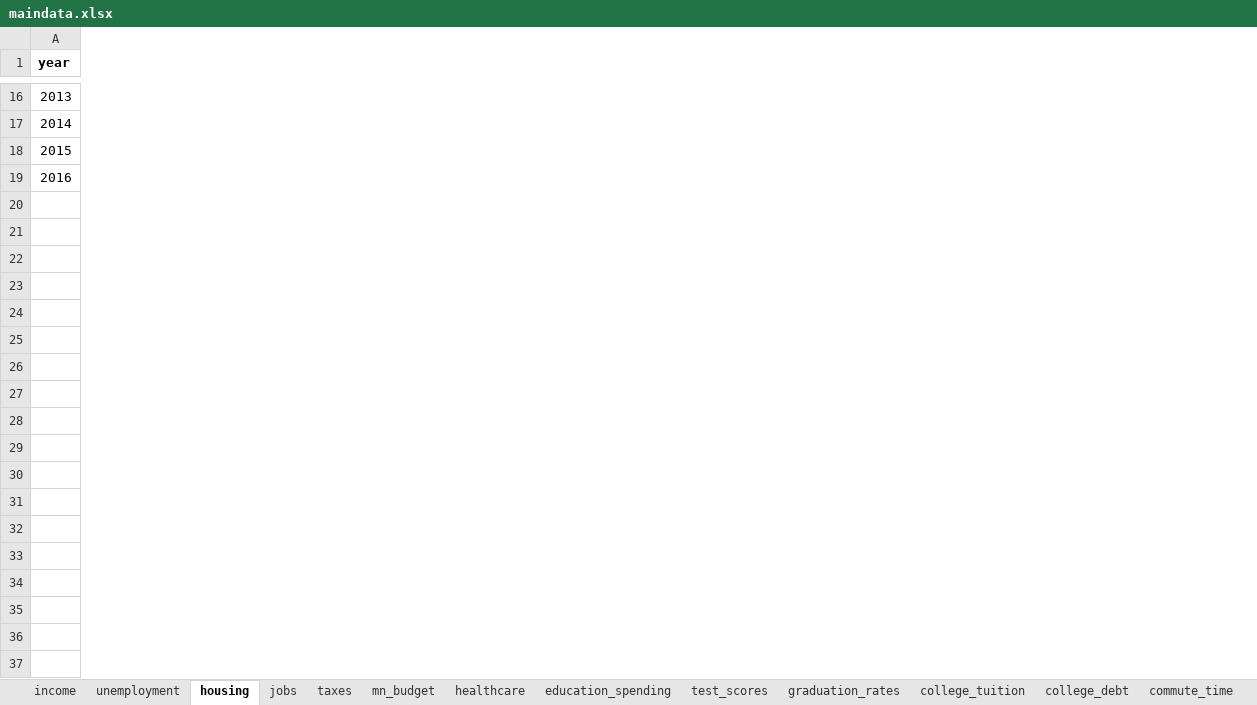
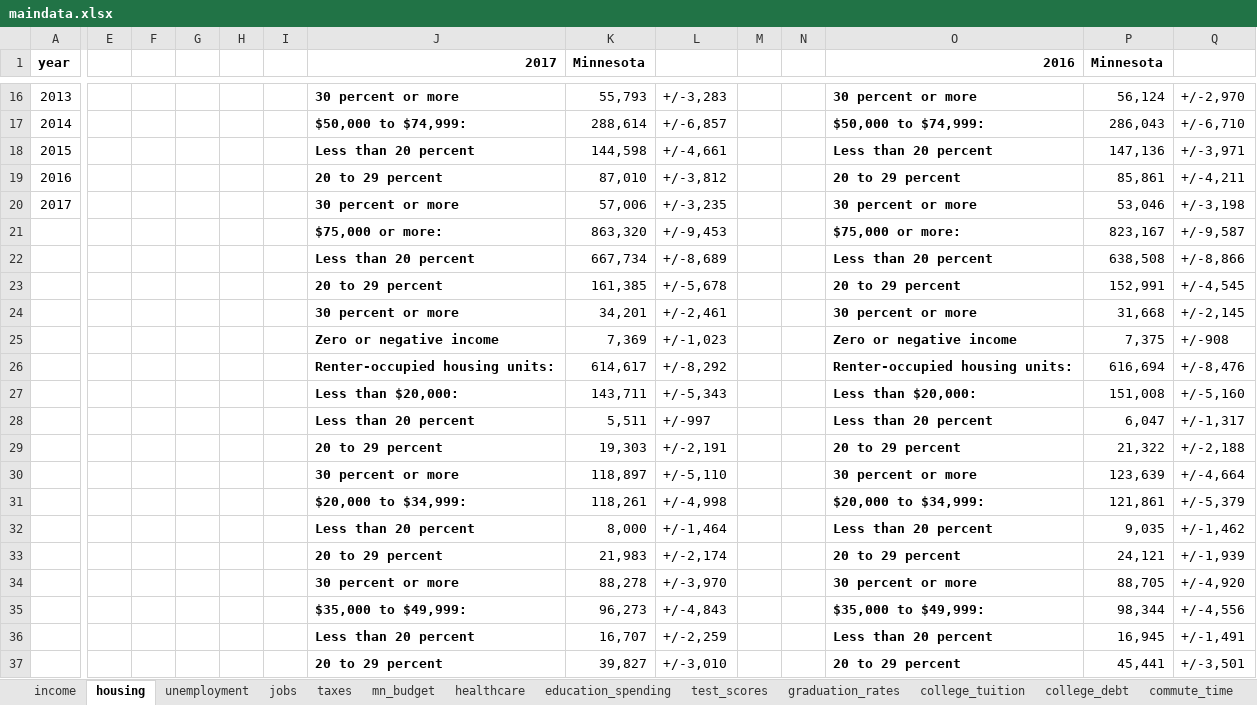
Before and after one commit to striblab/20181231-dayton, an Excel workbook: build/data/maindata.xlsx, sheet housing, drawn as a sheet; only a part is shown, gaps mark what is left out; values as stored, in another font and other column widths than the file's, no borders; addresses are those after the commit; rows hold the shown columns only; the diff covers the shown part only; the diff names each change by its address in the sheet, - before the commit and + after, or states it on an @@ line.

```diff
--- a/build/data/maindata.xlsx (sheet housing)
+++ b/build/data/maindata.xlsx (sheet housing)
@@ sheet tab order changed: income | housing | unemployment | jobs | taxes | mn_budget | healthcare | education_spending | test_scores | graduation_rates | college_tuition | college_debt | commute_time @@
+column E, empty
+column F, empty
+column G, empty
+column H, empty
+column I, empty
+column J (2017), rows 16-18: 30 percent or more | $50,000 to $74,999: | Less than 20 percent; row 21: $75,000 or more:
+column K (Minnesota), rows 16-18: 55,793 | 288,614 | 144,598; row 21: 863,320
+column L, rows 16-18: +/-3,283 | +/-6,857 | +/-4,661; row 21: +/-9,453
+column M, empty
+column N, empty
+column O (2016), rows 16-18: 30 percent or more | $50,000 to $74,999: | Less than 20 percent; row 21: $75,000 or more:
+column P (Minnesota), rows 16-18: 56,124 | 286,043 | 147,136; row 21: 823,167
+column Q, rows 16-18: +/-2,970 | +/-6,710 | +/-3,971; row 21: +/-9,587
+row 19: 2016 |  |  |  |  |  | 20 to 29 percent | 87,010 | +/-3,812 |  |  | 20 to 29 percent | 85,861 | +/-4,211
+row 20: 2017 |  |  |  |  |  | 30 percent or more | 57,006 | +/-3,235 |  |  | 30 percent or more | 53,046 | +/-3,198
@@ column A (year) renumbered in row 21 @@
+row 22:  |  |  |  |  |  | Less than 20 percent | 667,734 | +/-8,689 |  |  | Less than 20 percent | 638,508 | +/-8,866
+row 23:  |  |  |  |  |  | 20 to 29 percent | 161,385 | +/-5,678 |  |  | 20 to 29 percent | 152,991 | +/-4,545
+row 24:  |  |  |  |  |  | 30 percent or more | 34,201 | +/-2,461 |  |  | 30 percent or more | 31,668 | +/-2,145
+row 25:  |  |  |  |  |  | Zero or negative income | 7,369 | +/-1,023 |  |  | Zero or negative income | 7,375 | +/-908
+row 26:  |  |  |  |  |  | Renter-occupied housing units: | 614,617 | +/-8,292 |  |  | Renter-occupied housing units: | 616,694 | +/-8,476
+row 27:  |  |  |  |  |  | Less than $20,000: | 143,711 | +/-5,343 |  |  | Less than $20,000: | 151,008 | +/-5,160
+row 28:  |  |  |  |  |  | Less than 20 percent | 5,511 | +/-997 |  |  | Less than 20 percent | 6,047 | +/-1,317
+row 29:  |  |  |  |  |  | 20 to 29 percent | 19,303 | +/-2,191 |  |  | 20 to 29 percent | 21,322 | +/-2,188
+row 30:  |  |  |  |  |  | 30 percent or more | 118,897 | +/-5,110 |  |  | 30 percent or more | 123,639 | +/-4,664
+row 31:  |  |  |  |  |  | $20,000 to $34,999: | 118,261 | +/-4,998 |  |  | $20,000 to $34,999: | 121,861 | +/-5,379
+row 32:  |  |  |  |  |  | Less than 20 percent | 8,000 | +/-1,464 |  |  | Less than 20 percent | 9,035 | +/-1,462
+row 33:  |  |  |  |  |  | 20 to 29 percent | 21,983 | +/-2,174 |  |  | 20 to 29 percent | 24,121 | +/-1,939
+row 34:  |  |  |  |  |  | 30 percent or more | 88,278 | +/-3,970 |  |  | 30 percent or more | 88,705 | +/-4,920
+row 35:  |  |  |  |  |  | $35,000 to $49,999: | 96,273 | +/-4,843 |  |  | $35,000 to $49,999: | 98,344 | +/-4,556
+row 36:  |  |  |  |  |  | Less than 20 percent | 16,707 | +/-2,259 |  |  | Less than 20 percent | 16,945 | +/-1,491
+row 37:  |  |  |  |  |  | 20 to 29 percent | 39,827 | +/-3,010 |  |  | 20 to 29 percent | 45,441 | +/-3,501
```
Also changed, not shown: 11 added rows elsewhere in this sheet, sheet income, sheet source, sheet layout, sheet jobs, 3 other files.
